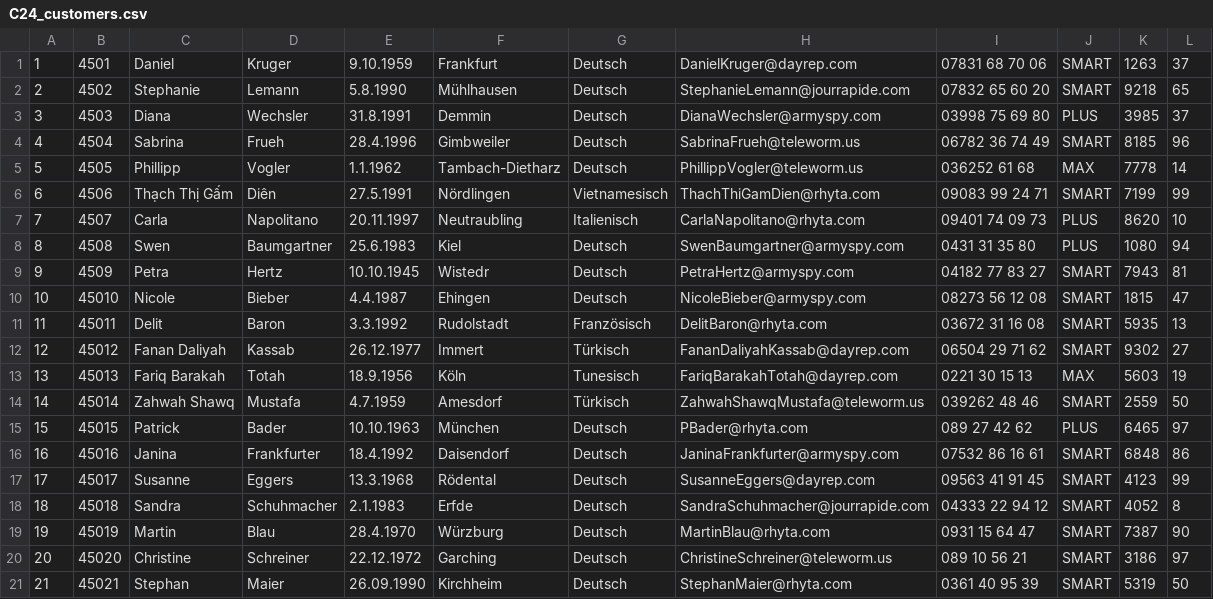
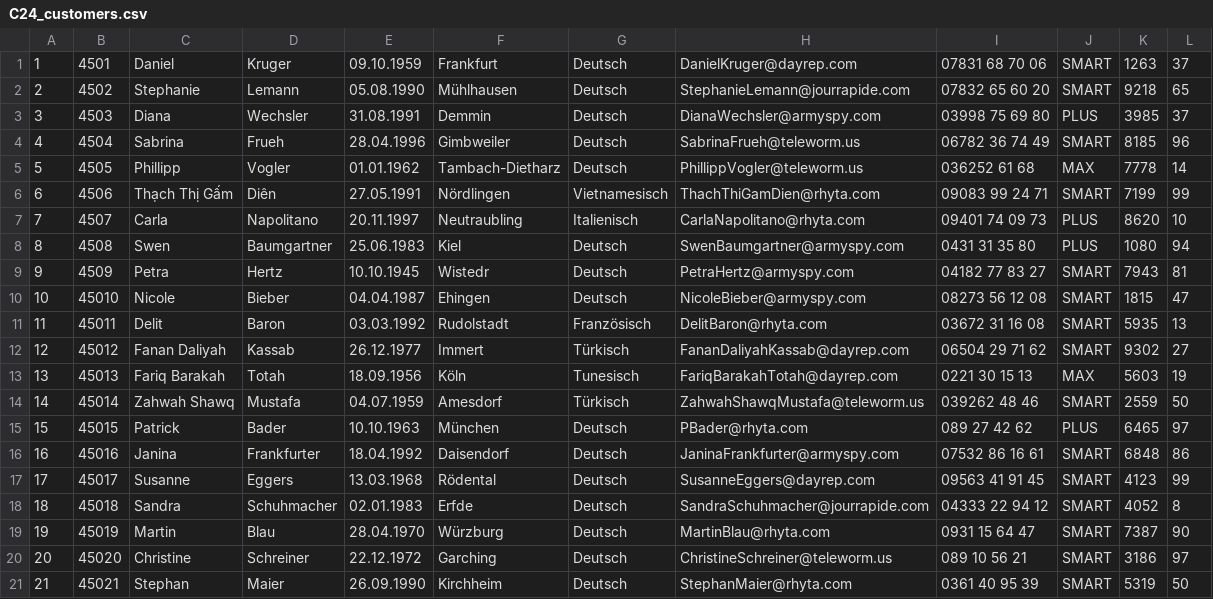
Before and after one commit to GreenSqu1rrel/c24ExamAssignmentTobiJoshi, a CSV file: src/C24_customers.csv, drawn as a sheet.

```diff
--- a/src/C24_customers.csv
+++ b/src/C24_customers.csv
@@ -1,20 +1,20 @@
-1;4501;Daniel;Kruger;9.10.1959;Frankfurt;Deutsch;DanielKruger@dayrep.com;07831 68 70 06;SMART;1263;37
-2;4502;Stephanie;Lemann;5.8.1990;Mühlhausen;Deutsch;StephanieLemann@jourrapide.com;07832 65 60 20;SMART;9218;65
-3;4503;Diana;Wechsler;31.8.1991;Demmin;Deutsch;DianaWechsler@armyspy.com;03998 75 69 80;PLUS;3985;37
-4;4504;Sabrina;Frueh;28.4.1996;Gimbweiler;Deutsch;SabrinaFrueh@teleworm.us;06782 36 74 49;SMART;8185;96
-5;4505;Phillipp;Vogler;1.1.1962;Tambach-Dietharz;Deutsch;PhillippVogler@teleworm.us;036252 61 68;MAX;7778;14
-6;4506;Thạch Thị Gấm;Diên;27.5.1991;Nördlingen;Vietnamesisch;ThachThiGamDien@rhyta.com;09083 99 24 71;SMART;7199;99
+1;4501;Daniel;Kruger;09.10.1959;Frankfurt;Deutsch;DanielKruger@dayrep.com;07831 68 70 06;SMART;1263;37
+2;4502;Stephanie;Lemann;05.08.1990;Mühlhausen;Deutsch;StephanieLemann@jourrapide.com;07832 65 60 20;SMART;9218;65
+3;4503;Diana;Wechsler;31.08.1991;Demmin;Deutsch;DianaWechsler@armyspy.com;03998 75 69 80;PLUS;3985;37
+4;4504;Sabrina;Frueh;28.04.1996;Gimbweiler;Deutsch;SabrinaFrueh@teleworm.us;06782 36 74 49;SMART;8185;96
+5;4505;Phillipp;Vogler;01.01.1962;Tambach-Dietharz;Deutsch;PhillippVogler@teleworm.us;036252 61 68;MAX;7778;14
+6;4506;Thạch Thị Gấm;Diên;27.05.1991;Nördlingen;Vietnamesisch;ThachThiGamDien@rhyta.com;09083 99 24 71;SMART;7199;99
 7;4507;Carla;Napolitano;20.11.1997;Neutraubling;Italienisch;CarlaNapolitano@rhyta.com;09401 74 09 73;PLUS;8620;10
-8;4508;Swen;Baumgartner;25.6.1983;Kiel;Deutsch;SwenBaumgartner@armyspy.com;0431 31 35 80;PLUS;1080;94
+8;4508;Swen;Baumgartner;25.06.1983;Kiel;Deutsch;SwenBaumgartner@armyspy.com;0431 31 35 80;PLUS;1080;94
 9;4509;Petra;Hertz;10.10.1945;Wistedr;Deutsch;PetraHertz@armyspy.com;04182 77 83 27;SMART;7943;81
-10;45010;Nicole;Bieber;4.4.1987;Ehingen;Deutsch;NicoleBieber@armyspy.com;08273 56 12 08;SMART;1815;47
-11;45011;Delit;Baron;3.3.1992;Rudolstadt;Französisch;DelitBaron@rhyta.com;03672 31 16 08;SMART;5935;13
+10;45010;Nicole;Bieber;04.04.1987;Ehingen;Deutsch;NicoleBieber@armyspy.com;08273 56 12 08;SMART;1815;47
+11;45011;Delit;Baron;03.03.1992;Rudolstadt;Französisch;DelitBaron@rhyta.com;03672 31 16 08;SMART;5935;13
 12;45012;Fanan Daliyah;Kassab;26.12.1977;Immert;Türkisch;FananDaliyahKassab@dayrep.com;06504 29 71 62;SMART;9302;27
-13;45013;Fariq Barakah;Totah;18.9.1956;Köln;Tunesisch;FariqBarakahTotah@dayrep.com;0221 30 15 13;MAX;5603;19
-14;45014;Zahwah Shawq ;Mustafa;4.7.1959;Amesdorf;Türkisch;ZahwahShawqMustafa@teleworm.us;039262 48 46;SMART;2559;50
+13;45013;Fariq Barakah;Totah;18.09.1956;Köln;Tunesisch;FariqBarakahTotah@dayrep.com;0221 30 15 13;MAX;5603;19
+14;45014;Zahwah Shawq ;Mustafa;04.07.1959;Amesdorf;Türkisch;ZahwahShawqMustafa@teleworm.us;039262 48 46;SMART;2559;50
 15;45015;Patrick;Bader;10.10.1963;München;Deutsch;PBader@rhyta.com;089 27 42 62;PLUS;6465;97
-16;45016;Janina;Frankfurter;18.4.1992;Daisendorf;Deutsch;JaninaFrankfurter@armyspy.com;07532 86 16 61;SMART;6848;86
-17;45017;Susanne;Eggers;13.3.1968;Rödental;Deutsch;SusanneEggers@dayrep.com;09563 41 91 45;SMART;4123;99
-18;45018;Sandra;Schuhmacher;2.1.1983;Erfde;Deutsch;SandraSchuhmacher@jourrapide.com;04333 22 94 12;SMART;4052;8
-19;45019;Martin;Blau;28.4.1970;Würzburg;Deutsch;MartinBlau@rhyta.com;0931 15 64 47;SMART;7387;90
+16;45016;Janina;Frankfurter;18.04.1992;Daisendorf;Deutsch;JaninaFrankfurter@armyspy.com;07532 86 16 61;SMART;6848;86
+17;45017;Susanne;Eggers;13.03.1968;Rödental;Deutsch;SusanneEggers@dayrep.com;09563 41 91 45;SMART;4123;99
+18;45018;Sandra;Schuhmacher;02.01.1983;Erfde;Deutsch;SandraSchuhmacher@jourrapide.com;04333 22 94 12;SMART;4052;8
+19;45019;Martin;Blau;28.04.1970;Würzburg;Deutsch;MartinBlau@rhyta.com;0931 15 64 47;SMART;7387;90
 20;45020;Christine;Schreiner;22.12.1972;Garching;Deutsch;ChristineSchreiner@teleworm.us;089 10 56 21;SMART;3186;97
```
Also changed, not shown: 2 other files.
